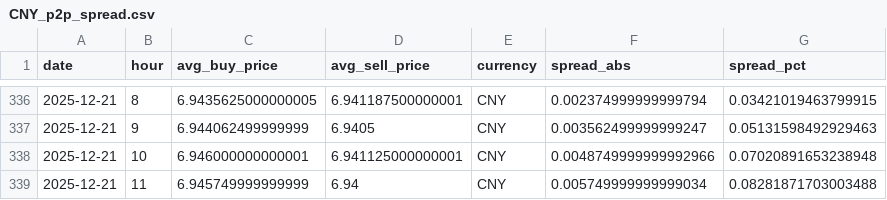
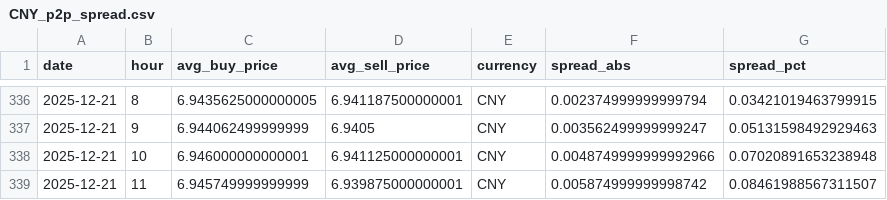
Before and after one commit to hec-dacm-p2p-2025/final-project, a CSV file: phase3_dashboard/exports/p2p_spread_by_currency/CNY_p2p_spread.csv, drawn as a sheet; only a part is shown, gaps mark what is left out.

```diff
--- a/phase3_dashboard/exports/p2p_spread_by_currency/CNY_p2p_spread.csv
+++ b/phase3_dashboard/exports/p2p_spread_by_currency/CNY_p2p_spread.csv
@@ -338,2 +338,2 @@ date,hour,avg_buy_price,avg_sell_price,currency,spread_abs,spread_pct
 2025-12-21,10,6.946000000000001,6.941125000000001,CNY,0.0048749999999992966,0.07020891653238948
-2025-12-21,11,6.945749999999999,6.94,CNY,0.005749999999999034,0.08281871703003488
+2025-12-21,11,6.945749999999999,6.939875000000001,CNY,0.005874999999998742,0.08461988567311507
```
Also changed, not shown: phase3_dashboard/exports/daily_fiat_comparison/fiat_comparison.csv, phase3_dashboard/exports/intraday_profile_by_currency/EUR_intraday_profile.csv, 54 other files.
